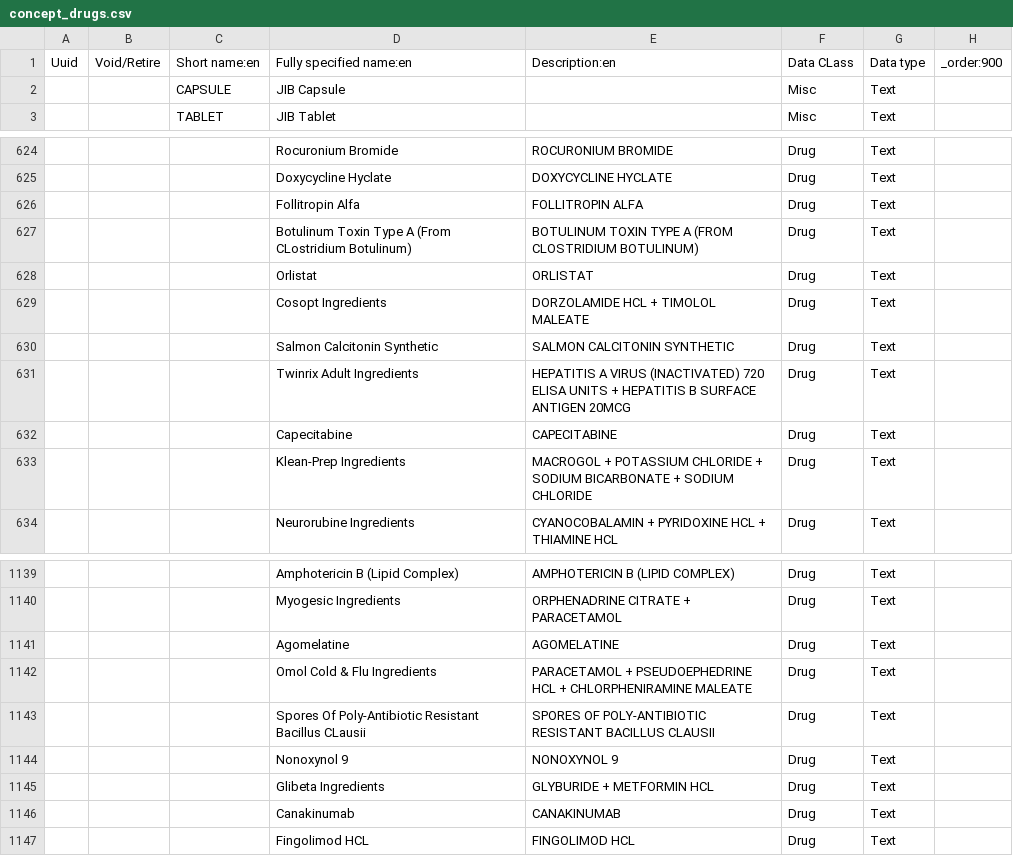
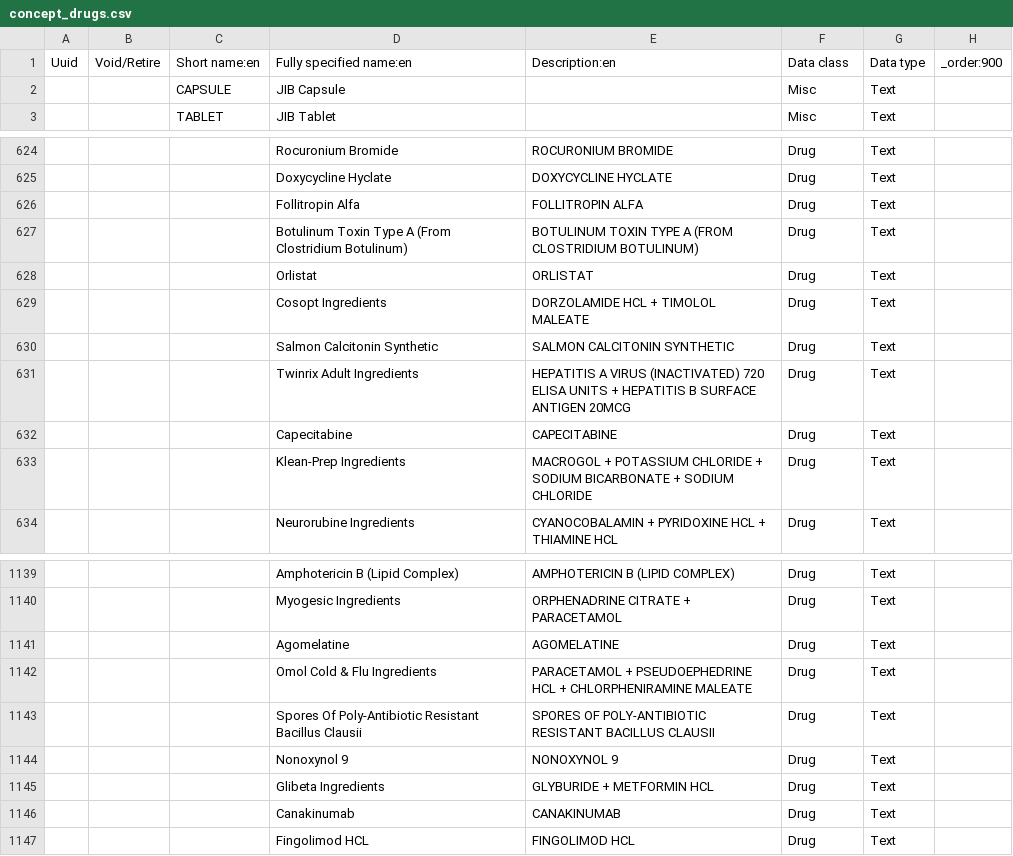
Before and after one commit to mekomsolutions/openmrs-config-jib, a CSV file: configuration/concepts/concept_drugs.csv, drawn as a sheet; only a part is shown, gaps mark what is left out; the diff names each change by its address in the sheet, - before the commit and + after, or states it on an @@ line.

```diff
--- a/configuration/concepts/concept_drugs.csv
+++ b/configuration/concepts/concept_drugs.csv
-F1: Data CLass
+F1: Data class
-D627: …A (From CLostridium Botulinum)
+D627: …A (From Clostridium Botulinum)
-D1143: …Resistant Bacillus CLausii
+D1143: …Resistant Bacillus Clausii
```
Also changed, not shown: configuration/drugs/drugs.csv.
